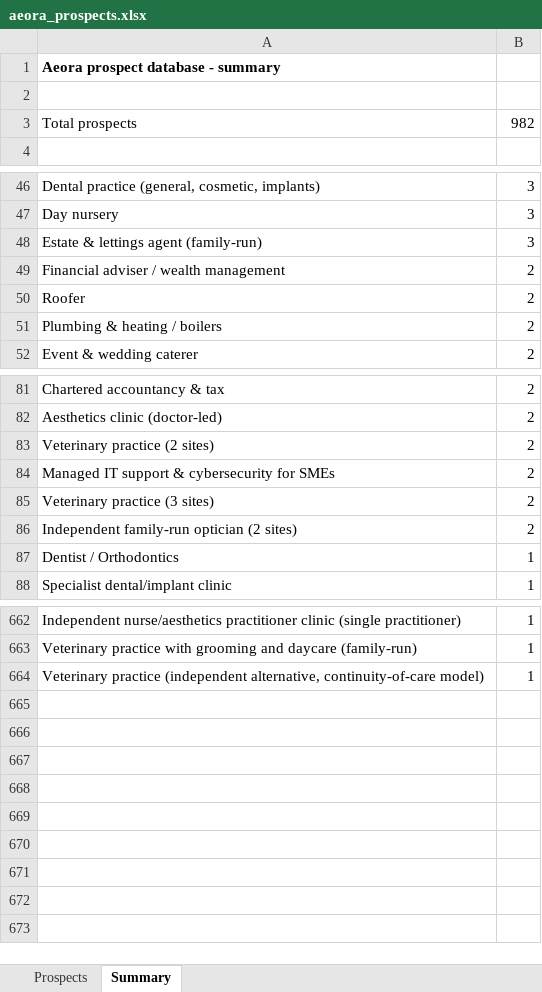
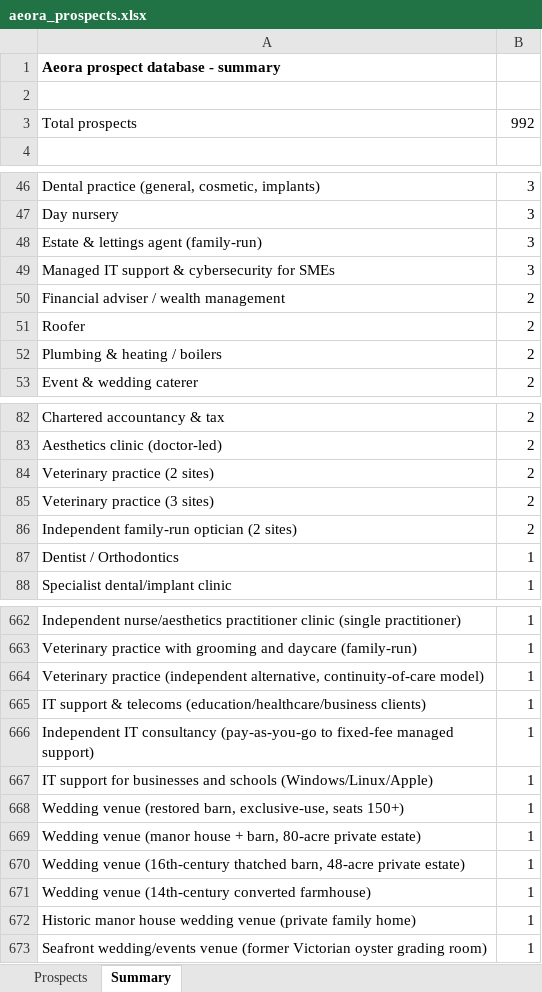
Before and after one commit to houghtonstudioco-afk/Houghton-property-partners, an Excel workbook: prospects/aeora_prospects.xlsx, sheet Summary, drawn as a sheet; only a part is shown, gaps mark what is left out; values as stored, in another font and other column widths than the file's, no borders; removed rows and columns are numbered as before the commit, all else as after; the diff names each change by its address in the sheet, - before the commit and + after, or states it on an @@ line.

```diff
--- a/prospects/aeora_prospects.xlsx (sheet Summary)
+++ b/prospects/aeora_prospects.xlsx (sheet Summary)
-B3: 982
+B3: 992
+row 49: Managed IT support & cybersecurity for SMEs | 3
-row 84: Managed IT support & cybersecurity for SMEs | 2
+row 665: IT support & telecoms (education/healthcare/business clients) | 1
+row 666: Independent IT consultancy (pay-as-you-go to fixed-fee managed support) | 1
+row 667: IT support for businesses and schools (Windows/Linux/Apple) | 1
+row 668: Wedding venue (restored barn, exclusive-use, seats 150+) | 1
+row 669: Wedding venue (manor house + barn, 80-acre private estate) | 1
+row 670: Wedding venue (16th-century thatched barn, 48-acre private estate) | 1
+row 671: Wedding venue (14th-century converted farmhouse) | 1
+row 672: Historic manor house wedding venue (private family home) | 1
+row 673: Seafront wedding/events venue (former Victorian oyster grading room) | 1
```
Also changed, not shown: sheet Prospects, 2 other files.
